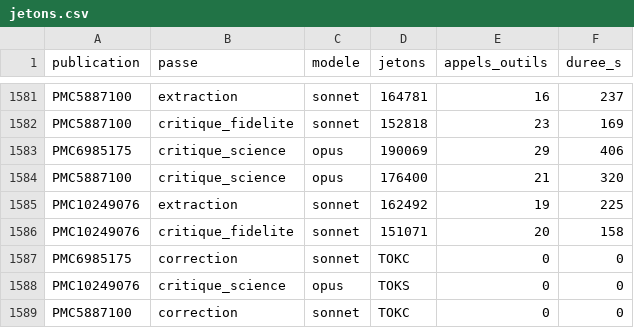
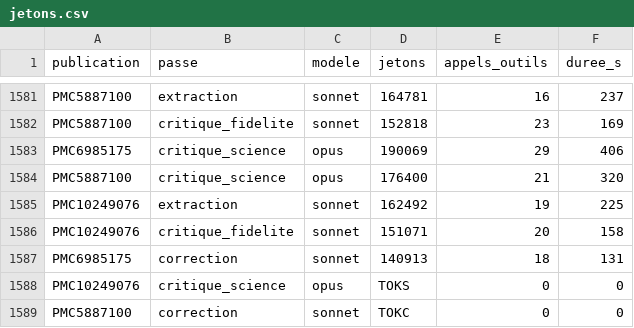
Before and after one commit to TerryChauvin/synthgraph-multi-agent-cloud, a CSV file: audits/jetons.csv, drawn as a sheet; only a part is shown, gaps mark what is left out.

```diff
--- a/audits/jetons.csv
+++ b/audits/jetons.csv
@@ -1586,3 +1586,3 @@ PMC10249076,extraction,sonnet,162492,19,225
 PMC10249076,critique_fidelite,sonnet,151071,20,158
-PMC6985175,correction,sonnet,TOKC,0,0
+PMC6985175,correction,sonnet,140913,18,131
 PMC10249076,critique_science,opus,TOKS,0,0
```
